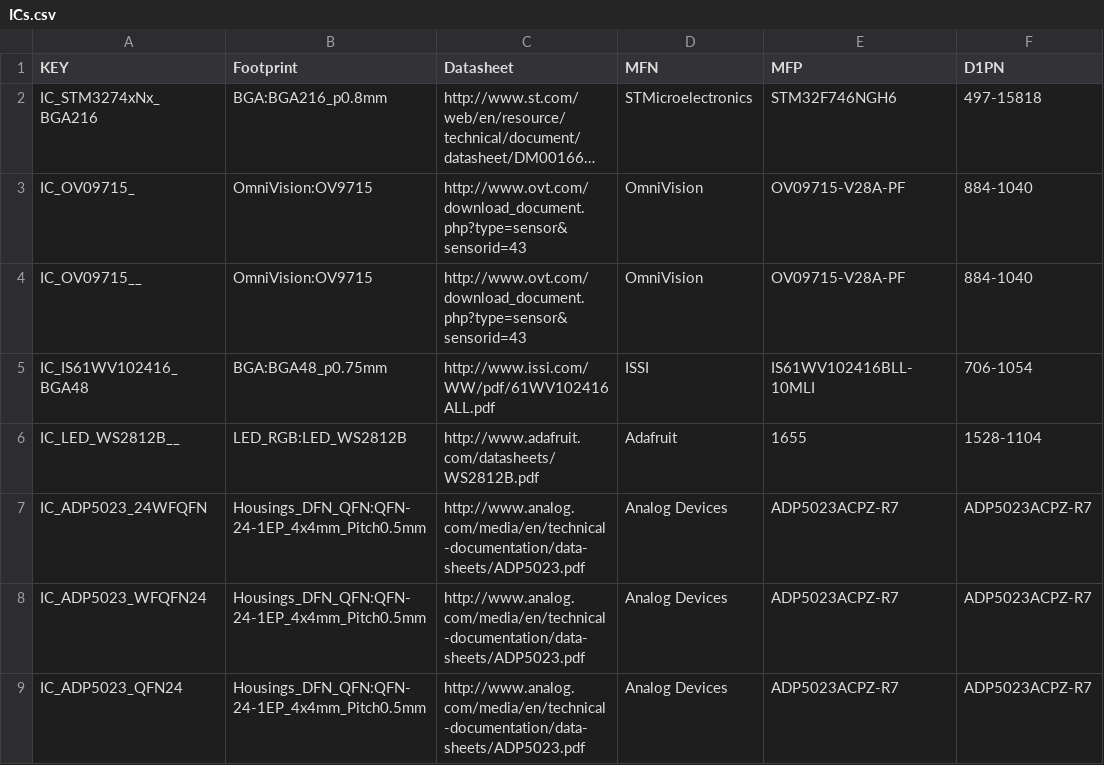
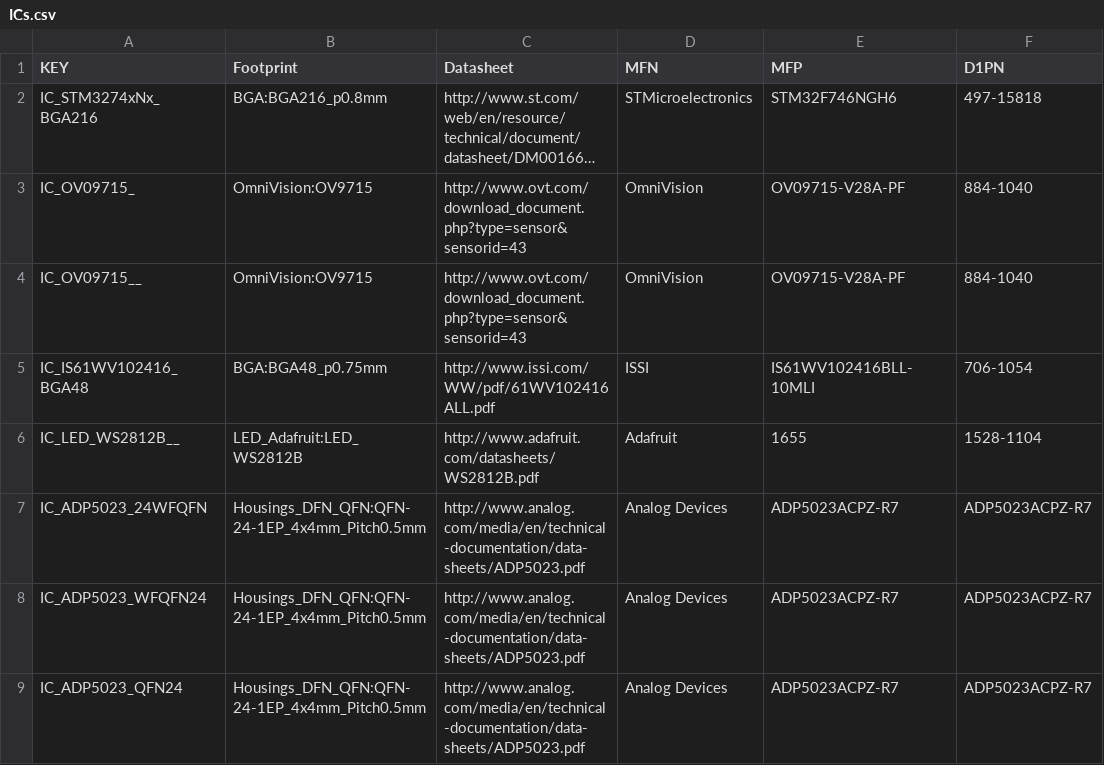
Before and after one commit to osrf/osrf_hw, a CSV file: kicad_scripts/db_files/ICs.csv, drawn as a sheet; only a part is shown; long unchanged cells end in …; the diff names each change by its address in the sheet, - before the commit and + after, or states it on an @@ line.

```diff
--- a/kicad_scripts/db_files/ICs.csv
+++ b/kicad_scripts/db_files/ICs.csv
-B6 (Footprint): LED_RGB:LED_WS2812B
+B6 (Footprint): LED_Adafruit:LED_WS2812B
```
Also changed, not shown: kicad_scripts/db_files/connectors.csv, 4 other files.
